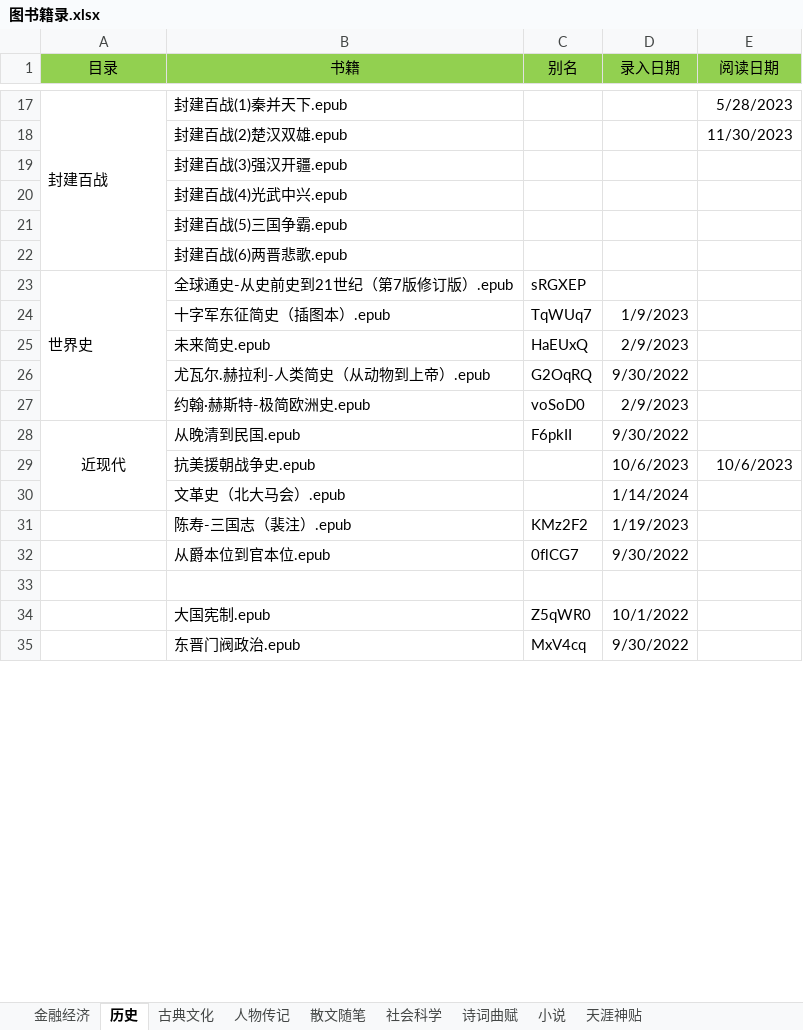
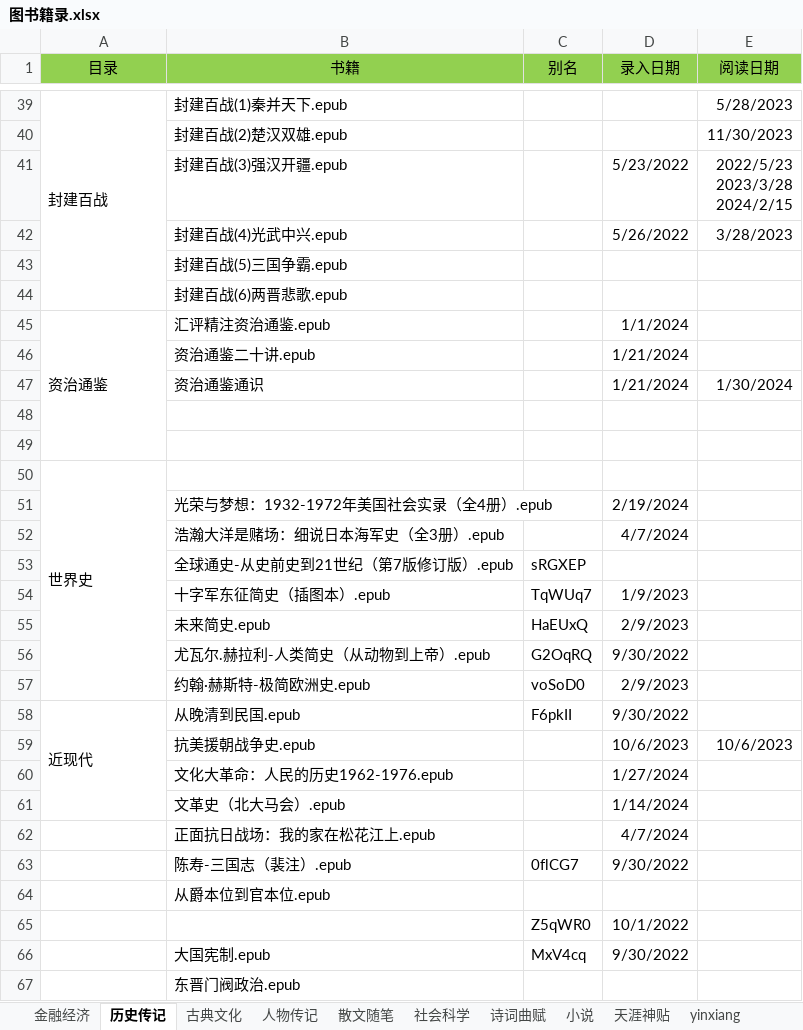
Before and after one commit to RockyChing/yxiang, an Excel workbook: ePub/图书籍录.xlsx, sheet 历史传记, drawn as a sheet; only a part is shown, gaps mark what is left out; values as stored, in another font and other column widths than the file's, no borders; removed rows and columns are numbered as before the commit, all else as after; ↵ is a line break in a cell; the diff covers the shown part only; the diff names each change by its address in the sheet, - before the commit and + after, or states it on an @@ line.

```diff
--- a/ePub/图书籍录.xlsx (sheet 历史传记)
+++ b/ePub/图书籍录.xlsx (sheet 历史传记)
-sheet tab: 历史
+sheet tab: 历史传记
+sheet tab: yinxiang
-D41 (录入日期): (empty)
+D41 (录入日期): 5/23/2022
-E41 (阅读日期): (empty)
+E41 (阅读日期): 2022/5/23 ↵ 2023/3/28 ↵ 2024/2/15
-D42 (录入日期): (empty)
+D42 (录入日期): 5/26/2022
-E42 (阅读日期): (empty)
+E42 (阅读日期): 3/28/2023
+row 45: 资治通鉴 | 汇评精注资治通鉴.epub |  | 1/1/2024
+row 46:  | 资治通鉴二十讲.epub |  | 1/21/2024
+row 47:  | 资治通鉴通识 |  | 1/21/2024 | 1/30/2024
+row 48: (empty)
+row 49: (empty)
+row 50: 世界史
+row 51:  | 光荣与梦想：1932-1972年美国社会实录（全4册）.epub |  | 2/19/2024
+row 52:  | 浩瀚大洋是赌场：细说日本海军史（全3册）.epub |  | 4/7/2024
-A53 (目录): 世界史
+A53 (目录): (empty)
-A23:A27 merged
-A58 alignment: center
+A58 alignment: left
+row 60:  | 文化大革命：人民的历史1962-1976.epub |  | 1/27/2024
+row 62:  | 正面抗日战场：我的家在松花江上.epub |  | 4/7/2024
-C63 (别名): KMz2F2
+C63 (别名): 0flCG7
-D63 (录入日期): 1/19/2023
+D63 (录入日期): 9/30/2022
-C64 (别名): 0flCG7
+C64 (别名): (empty)
-D64 (录入日期): 9/30/2022
+D64 (录入日期): (empty)
-row 65: (empty)
+row 65:  |  | Z5qWR0 | 10/1/2022
-C66 (别名): Z5qWR0
+C66 (别名): MxV4cq
-D66 (录入日期): 10/1/2022
+D66 (录入日期): 9/30/2022
-C67 (别名): MxV4cq
+C67 (别名): (empty)
-D67 (录入日期): 9/30/2022
+D67 (录入日期): (empty)
```
Also changed, not shown: 26 added rows, 1 removed row and 23 edited cells elsewhere in this sheet, sheet 小说, sheet 人物传记, sheet 社会科学, sheet 天涯神贴, sheet 古典文化, sheet 诗词曲赋, 1 more sheet.
